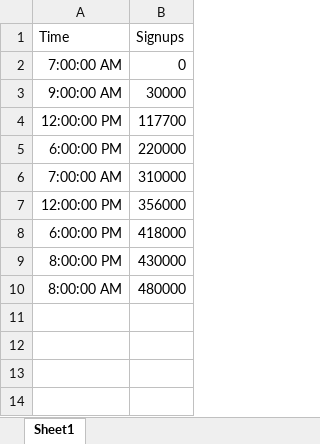
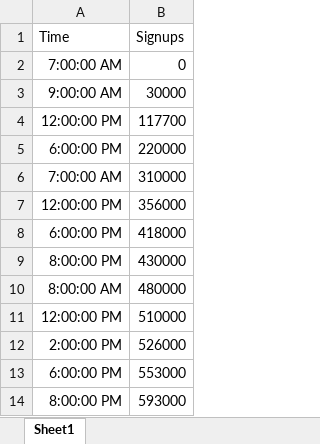
Before and after one commit to kwokkenton/kenton, an Excel workbook: media/projects/community/testing.xlsx, sheet Sheet1, drawn as a sheet; values as stored, in another font and other column widths than the file's, no borders; charts and pictures not drawn; the diff names each change by its address in the sheet, - before the commit and + after, or states it on an @@ line.

```diff
--- a/media/projects/community/testing.xlsx (sheet Sheet1)
+++ b/media/projects/community/testing.xlsx (sheet Sheet1)
+row 11: 12:00:00 PM | 510000
+row 12: 2:00:00 PM | 526000
+row 13: 6:00:00 PM | 553000
+row 14: 8:00:00 PM | 593000
```
Also changed, not shown: charts or pictures, 7 other files.
